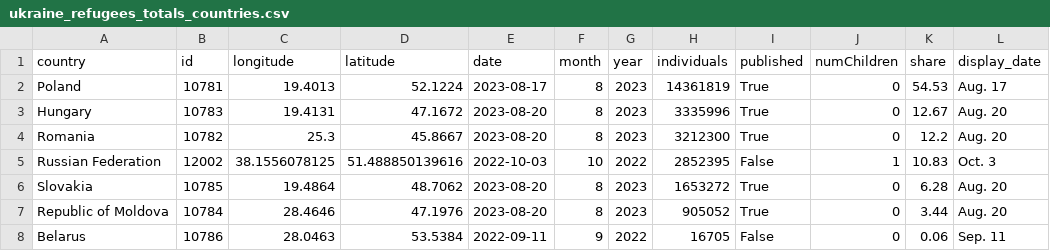
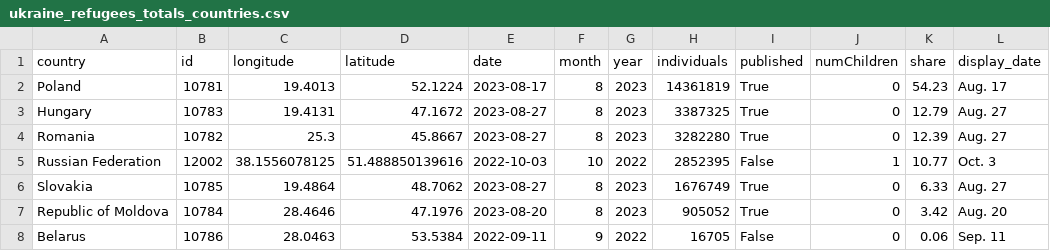
Before and after one commit to gridviz/ukraine-refugees, a CSV file: data/processed/ukraine_refugees_totals_countries.csv, drawn as a sheet.

```diff
--- a/data/processed/ukraine_refugees_totals_countries.csv
+++ b/data/processed/ukraine_refugees_totals_countries.csv
@@ -1,8 +1,8 @@
 country,id,longitude,latitude,date,month,year,individuals,published,numChildren,share,display_date
-Poland,10781,19.4013,52.1224,2023-08-17,8,2023,14361819,True,0,54.53,Aug. 17
-Hungary,10783,19.4131,47.1672,2023-08-20,8,2023,3335996,True,0,12.67,Aug. 20
-Romania,10782,25.3,45.8667,2023-08-20,8,2023,3212300,True,0,12.2,Aug. 20
-Russian Federation,12002,38.1556078125,51.488850139616,2022-10-03,10,2022,2852395,False,1,10.83,Oct. 3
-Slovakia,10785,19.4864,48.7062,2023-08-20,8,2023,1653272,True,0,6.28,Aug. 20
-Republic of Moldova,10784,28.4646,47.1976,2023-08-20,8,2023,905052,True,0,3.44,Aug. 20
+Poland,10781,19.4013,52.1224,2023-08-17,8,2023,14361819,True,0,54.23,Aug. 17
+Hungary,10783,19.4131,47.1672,2023-08-27,8,2023,3387325,True,0,12.79,Aug. 27
+Romania,10782,25.3,45.8667,2023-08-27,8,2023,3282280,True,0,12.39,Aug. 27
+Russian Federation,12002,38.1556078125,51.488850139616,2022-10-03,10,2022,2852395,False,1,10.77,Oct. 3
+Slovakia,10785,19.4864,48.7062,2023-08-27,8,2023,1676749,True,0,6.33,Aug. 27
+Republic of Moldova,10784,28.4646,47.1976,2023-08-20,8,2023,905052,True,0,3.42,Aug. 20
 Belarus,10786,28.0463,53.5384,2022-09-11,9,2022,16705,False,0,0.06,Sep. 11
```
Also changed, not shown: data/processed/ukraine_refugees_totals_timeseries.csv.
